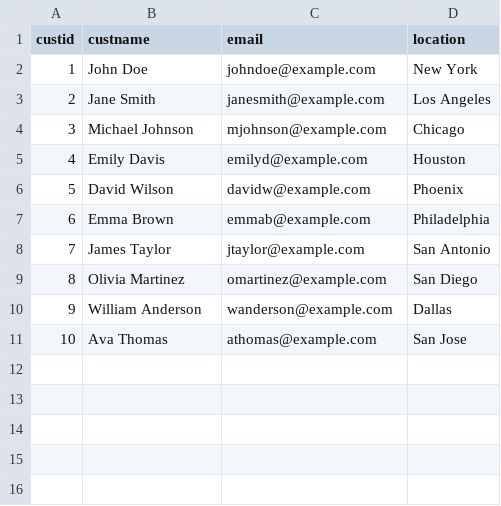
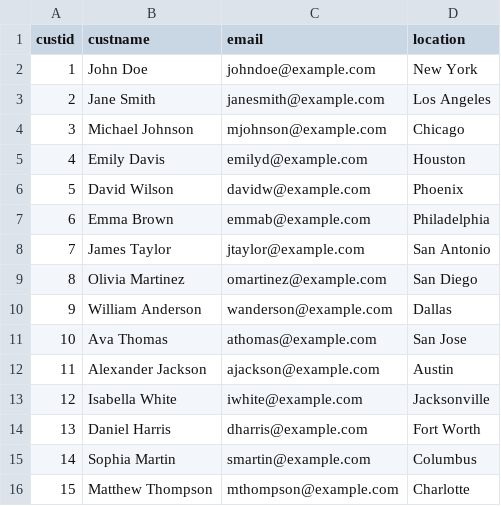
Before and after one commit to Harshanerlapalle/gitpractice, a CSV file: customer.csv, drawn as a sheet; the diff names each change by its address in the sheet, - before the commit and + after, or states it on an @@ line.

```diff
--- a/customer.csv
+++ b/customer.csv
+row 12: 11 | Alexander Jackson | ajackson@example.com | Austin
+row 13: 12 | Isabella White | iwhite@example.com | Jacksonville
+row 14: 13 | Daniel Harris | dharris@example.com | Fort Worth
+row 15: 14 | Sophia Martin | smartin@example.com | Columbus
+row 16: 15 | Matthew Thompson | mthompson@example.com | Charlotte
```
Also changed, not shown: 1 other file.
